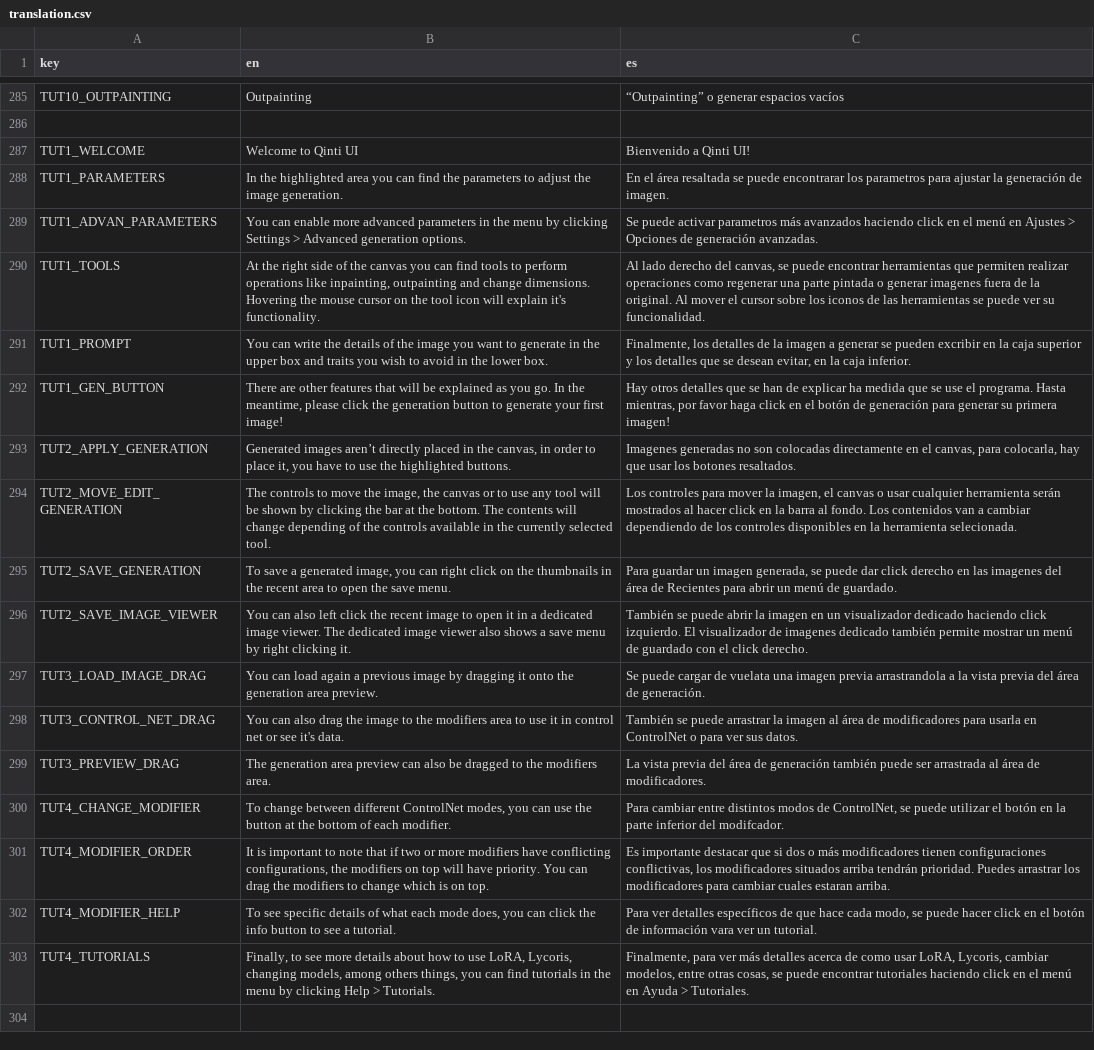
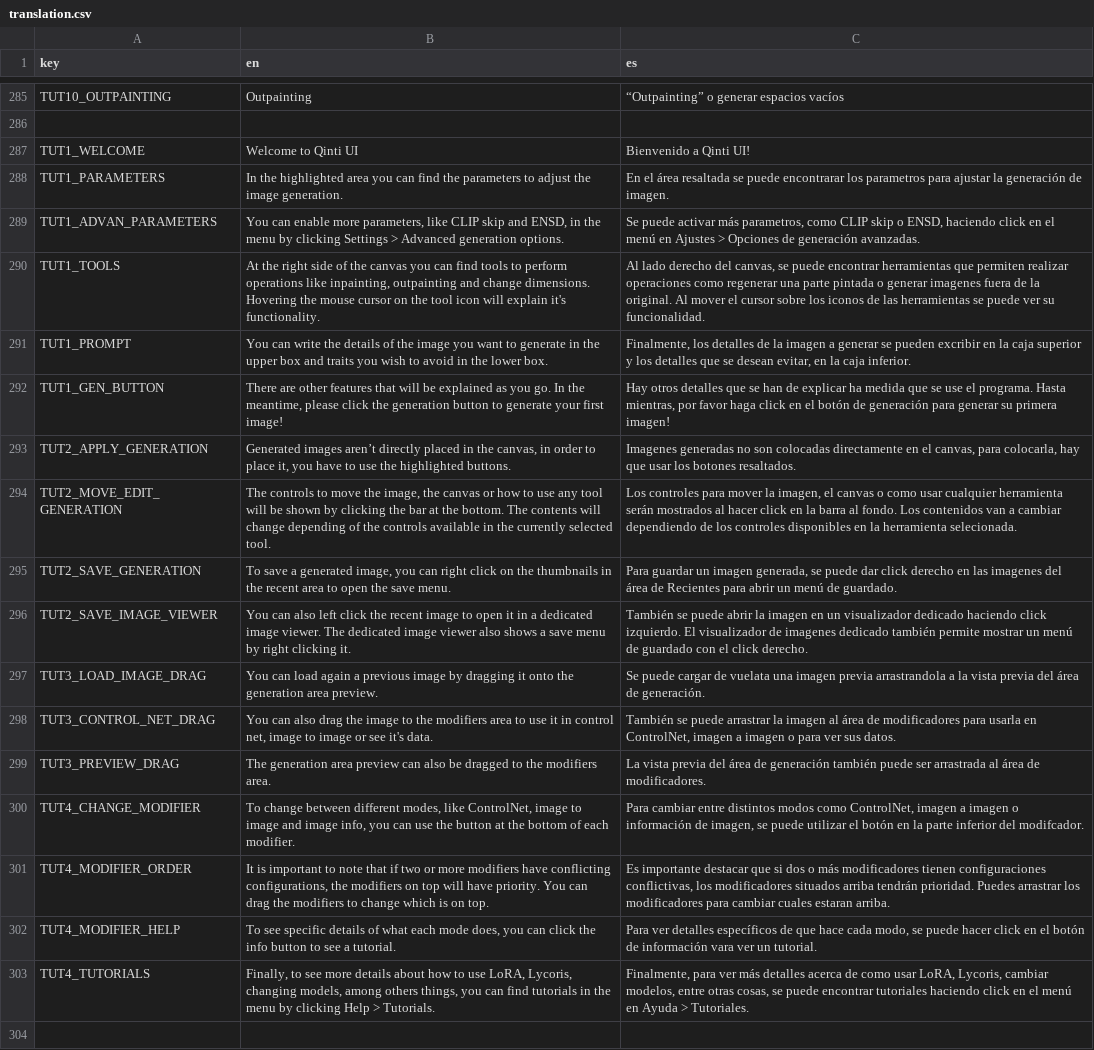
Before and after one commit to Samachiy/Qinti, a CSV file: translations/translation.csv, drawn as a sheet; only a part is shown, gaps mark what is left out.

Commit message:
Improved tutorials text + Tutorials now mention image to image and image info + Tutorials now write the initial promp for image generation = Minor tutorials text corrections

```diff
--- a/translations/translation.csv
+++ b/translations/translation.csv
@@ -288,3 +288,3 @@ TUT1_WELCOME,Welcome to Qinti UI,Bienvenido a Qinti UI!
 TUT1_PARAMETERS,In the highlighted area you can find the parameters to adjust the image generation.,En el área resaltada se puede encontrarar los parametros para ajustar la generación de imagen.
-TUT1_ADVAN_PARAMETERS,You can enable more advanced parameters in the menu by clicking Settings > Advanced generation options.,Se puede activar parametros más avanzados haciendo click en el menú en Ajustes > Opciones de generación avanzadas.
+TUT1_ADVAN_PARAMETERS,"You can enable more parameters, like CLIP skip and ENSD, in the menu by clicking Settings > Advanced generation options.","Se puede activar más parametros, como CLIP skip o ENSD, haciendo click en el menú en Ajustes > Opciones de generación avanzadas."
 TUT1_TOOLS,"At the right side of the canvas you can find tools to perform operations like inpainting, outpainting and change dimensions. Hovering the mouse cursor on the tool icon will explain it's functionality.","Al lado derecho del canvas, se puede encontrar herramientas que permiten realizar operaciones como regenerar una parte pintada o generar imagenes fuera de la original. Al mover el cursor sobre los iconos de las herramientas se puede ver su funcionalidad."
@@ -293,3 +293,3 @@ TUT1_GEN_BUTTON,"There are other features that will be explained as you go. In t
 TUT2_APPLY_GENERATION,"Generated images aren’t directly placed in the canvas, in order to place it, you have to use the highlighted buttons.","Imagenes generadas no son colocadas directamente en el canvas, para colocarla, hay que usar los botones resaltados."
-TUT2_MOVE_EDIT_GENERATION,"The controls to move the image, the canvas or to use any tool will be shown by clicking the bar at the bottom. The contents will change depending of the controls available in the currently selected tool.","Los controles para mover la imagen, el canvas o usar cualquier herramienta serán mostrados al hacer click en la barra al fondo. Los contenidos van a cambiar dependiendo de los controles disponibles en la herramienta selecionada."
+TUT2_MOVE_EDIT_GENERATION,"The controls to move the image, the canvas or how to use any tool will be shown by clicking the bar at the bottom. The contents will change depending of the controls available in the currently selected tool.","Los controles para mover la imagen, el canvas o como usar cualquier herramienta serán mostrados al hacer click en la barra al fondo. Los contenidos van a cambiar dependiendo de los controles disponibles en la herramienta selecionada."
 TUT2_SAVE_GENERATION,"To save a generated image, you can right click on the thumbnails in the recent area to open the save menu.","Para guardar un imagen generada, se puede dar click derecho en las imagenes del área de Recientes para abrir un menú de guardado."
@@ -297,5 +297,5 @@ TUT2_SAVE_IMAGE_VIEWER,You can also left click the recent image to open it in a
 TUT3_LOAD_IMAGE_DRAG,You can load again a previous image by dragging it onto the generation area preview.,Se puede cargar de vuelata una imagen previa arrastrandola a la vista previa del área de generación.
-TUT3_CONTROL_NET_DRAG,You can also drag the image to the modifiers area to use it in control net or see it's data.,También se puede arrastrar la imagen al área de modificadores para usarla en ControlNet o para ver sus datos.
+TUT3_CONTROL_NET_DRAG,"You can also drag the image to the modifiers area to use it in control net, image to image or see it's data.","También se puede arrastrar la imagen al área de modificadores para usarla en ControlNet, imagen a imagen o para ver sus datos."
 TUT3_PREVIEW_DRAG,The generation area preview can also be dragged to the modifiers area.,La vista previa del área de generación también puede ser arrastrada al área de modificadores.
-TUT4_CHANGE_MODIFIER,"To change between different ControlNet modes, you can use the button at the bottom of each modifier.","Para cambiar entre distintos modos de ControlNet, se puede utilizar el botón en la parte inferior del modifcador."
+TUT4_CHANGE_MODIFIER,"To change between different modes, like ControlNet, image to image and image info, you can use the button at the bottom of each modifier.","Para cambiar entre distintos modos como ControlNet, imagen a imagen o información de imagen, se puede utilizar el botón en la parte inferior del modifcador."
 TUT4_MODIFIER_ORDER,"It is important to note that if two or more modifiers have conflicting configurations, the modifiers on top will have priority. You can drag the modifiers to change which is on top.","Es importante destacar que si dos o más modificadores tienen configuraciones conflictivas, los modificadores situados arriba tendrán prioridad. Puedes arrastrar los modificadores para cambiar cuales estaran arriba."
```
Also changed, not shown: 4 other files.
